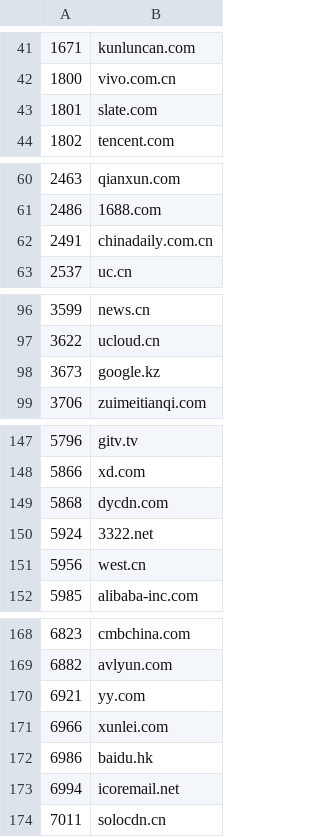
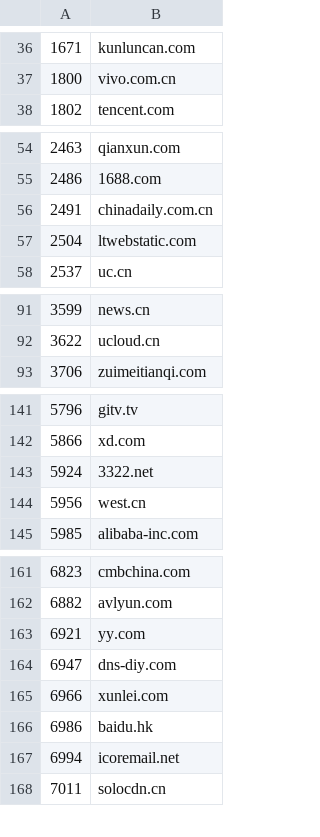
Before and after one commit to KIDA-MNESIA/gadgets, a CSV file: popularity/cnlist.csv, drawn as a sheet; only a part is shown, gaps mark what is left out; the diff covers the shown part only.

```diff
--- a/popularity/cnlist.csv
+++ b/popularity/cnlist.csv
@@ -42,3 +37,2 @@
 1800,vivo.com.cn
-1801,slate.com
 1802,tencent.com
@@ -62,2 +56,3 @@
 2491,chinadaily.com.cn
+2504,ltwebstatic.com
 2537,uc.cn
@@ -97,3 +92,2 @@
 3622,ucloud.cn
-3673,google.kz
 3706,zuimeitianqi.com
@@ -148,3 +142,2 @@
 5866,xd.com
-5868,dycdn.com
 5924,3322.net
@@ -170,2 +163,3 @@
 6921,yy.com
+6947,dns-diy.com
 6966,xunlei.com
```
Also changed, not shown: 16 added rows and 22 removed rows elsewhere in this file, popularity/info.csv.
